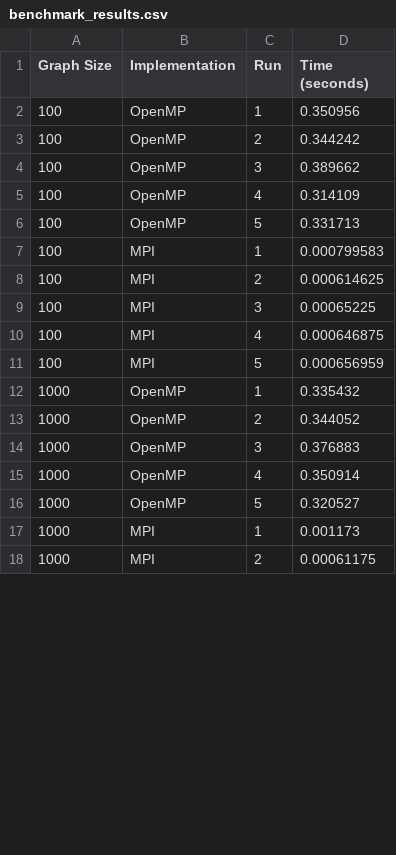
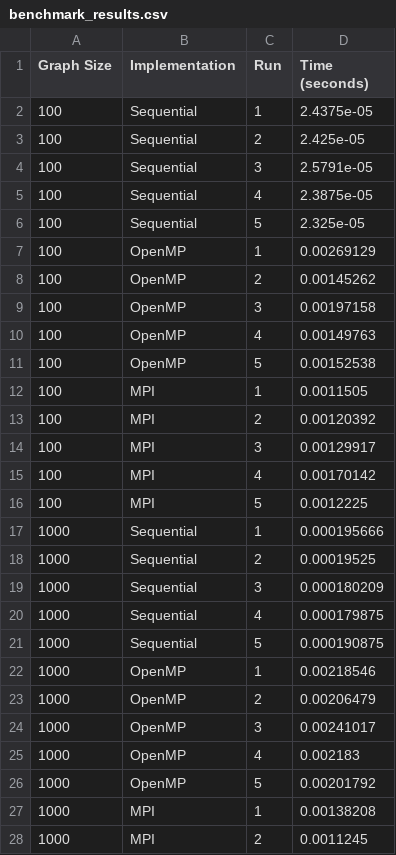
Before and after one commit to anakib1/OpenMP-topsort, a CSV file: benchmark_results.csv, drawn as a sheet; only a part is shown; the diff covers the shown part only.

Commit message:
Update implementation and add benchmark results

```diff
--- a/benchmark_results.csv
+++ b/benchmark_results.csv
@@ -1,18 +1,28 @@
 Graph Size,Implementation,Run,Time (seconds)
-100,OpenMP,1,0.350956
-100,OpenMP,2,0.344242
-100,OpenMP,3,0.389662
-100,OpenMP,4,0.314109
-100,OpenMP,5,0.331713
-100,MPI,1,0.000799583
-100,MPI,2,0.000614625
-100,MPI,3,0.00065225
-100,MPI,4,0.000646875
-100,MPI,5,0.000656959
-1000,OpenMP,1,0.335432
-1000,OpenMP,2,0.344052
-1000,OpenMP,3,0.376883
-1000,OpenMP,4,0.350914
-1000,OpenMP,5,0.320527
-1000,MPI,1,0.001173
-1000,MPI,2,0.00061175
+100,Sequential,1,2.4375e-05
+100,Sequential,2,2.425e-05
+100,Sequential,3,2.5791e-05
+100,Sequential,4,2.3875e-05
+100,Sequential,5,2.325e-05
+100,OpenMP,1,0.00269129
+100,OpenMP,2,0.00145262
+100,OpenMP,3,0.00197158
+100,OpenMP,4,0.00149763
+100,OpenMP,5,0.00152538
+100,MPI,1,0.0011505
+100,MPI,2,0.00120392
+100,MPI,3,0.00129917
+100,MPI,4,0.00170142
+100,MPI,5,0.0012225
+1000,Sequential,1,0.000195666
+1000,Sequential,2,0.00019525
+1000,Sequential,3,0.000180209
+1000,Sequential,4,0.000179875
+1000,Sequential,5,0.000190875
+1000,OpenMP,1,0.00218546
+1000,OpenMP,2,0.00206479
+1000,OpenMP,3,0.00241017
+1000,OpenMP,4,0.002183
+1000,OpenMP,5,0.00201792
+1000,MPI,1,0.00138208
+1000,MPI,2,0.0011245
```
Also changed, not shown: 25 added rows and 23 edited cells elsewhere in this file, 42 other files.
